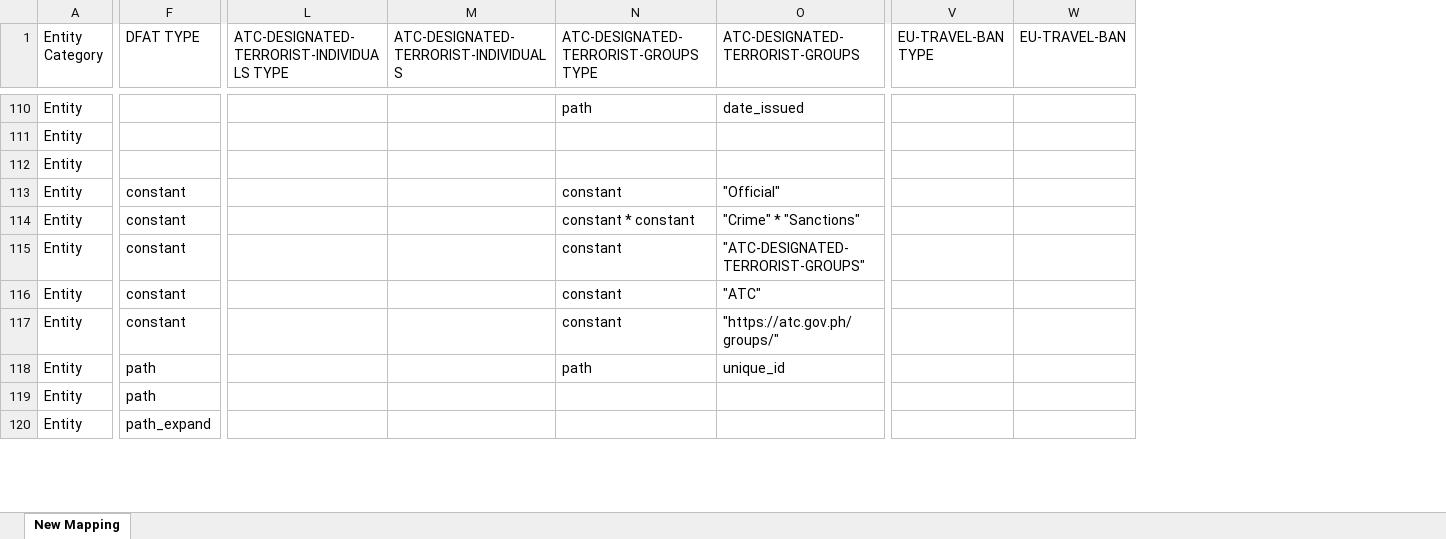
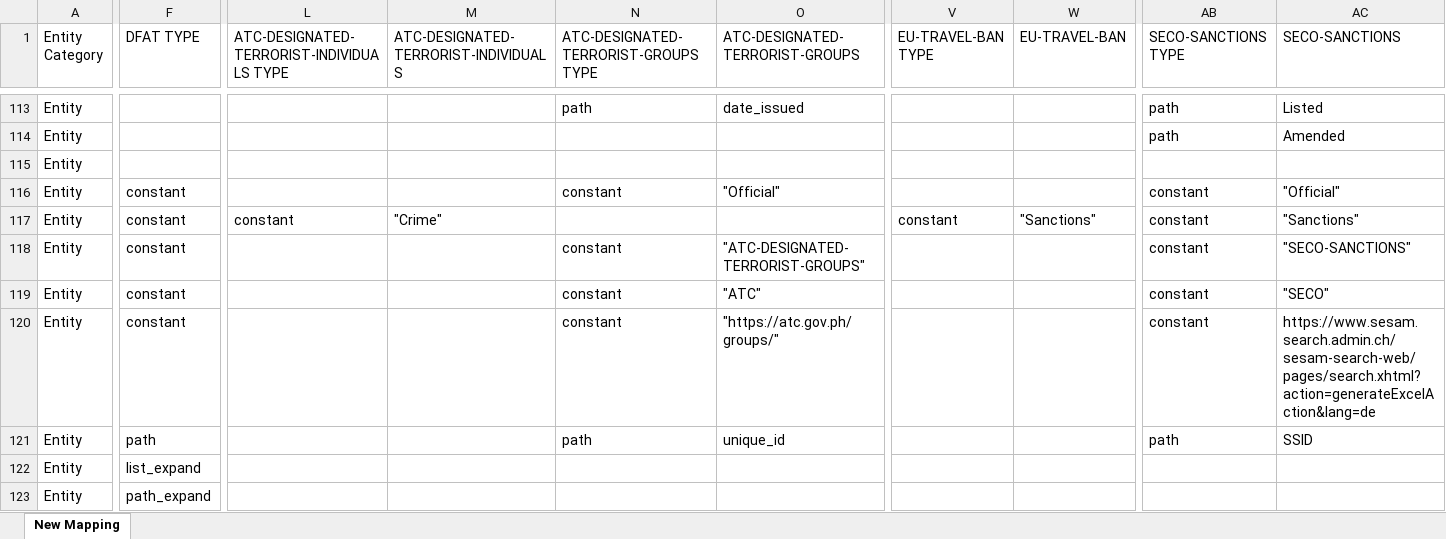
Before and after one commit to VinnoVigilance/python-components, an Excel workbook: data/rules/mapping.xlsx, sheet New Mapping, drawn as a sheet; only a part is shown, gaps mark what is left out; values as stored, in another font and other column widths than the file's, no cell formats; addresses are those after the commit; the diff covers the shown part only; the diff names each change by its address in the sheet, - before the commit and + after, or states it on an @@ line.

```diff
--- a/data/rules/mapping.xlsx (sheet New Mapping)
+++ b/data/rules/mapping.xlsx (sheet New Mapping)
+column AB (SECO-SANCTIONS TYPE), rows 113-121: path | path |  | constant | constant | constant | constant | constant | path
+column AC (SECO-SANCTIONS), rows 113-121: Listed | Amended |  | "Official" | "Sanctions" | "SECO-SANCTIONS" | "SECO" | https://www.sesam.search.admin.ch/sesam-search-web/pages/search.xhtml?action=generateExcelAction&lang=de | SSID
-L117: (empty)
+L117: constant
-M117: (empty)
+M117: "Crime"
-N117: constant * constant
+N117: (empty)
-O117 (ATC-DESIGNATED-TERRORIST-GROUPS): "Crime" * "Sanctions"
+O117 (ATC-DESIGNATED-TERRORIST-GROUPS): (empty)
-V117 (EU-TRAVEL-BAN TYPE): (empty)
+V117 (EU-TRAVEL-BAN TYPE): constant
-W117 (EU-TRAVEL-BAN): (empty)
+W117 (EU-TRAVEL-BAN): "Sanctions"
-F122 (DFAT TYPE): path
+F122 (DFAT TYPE): list_expand
```
Also changed, not shown: 7 added rows and 243 edited cells elsewhere in this sheet, cell formats, data/rules/preNormalization.xlsx, 7 other files.
